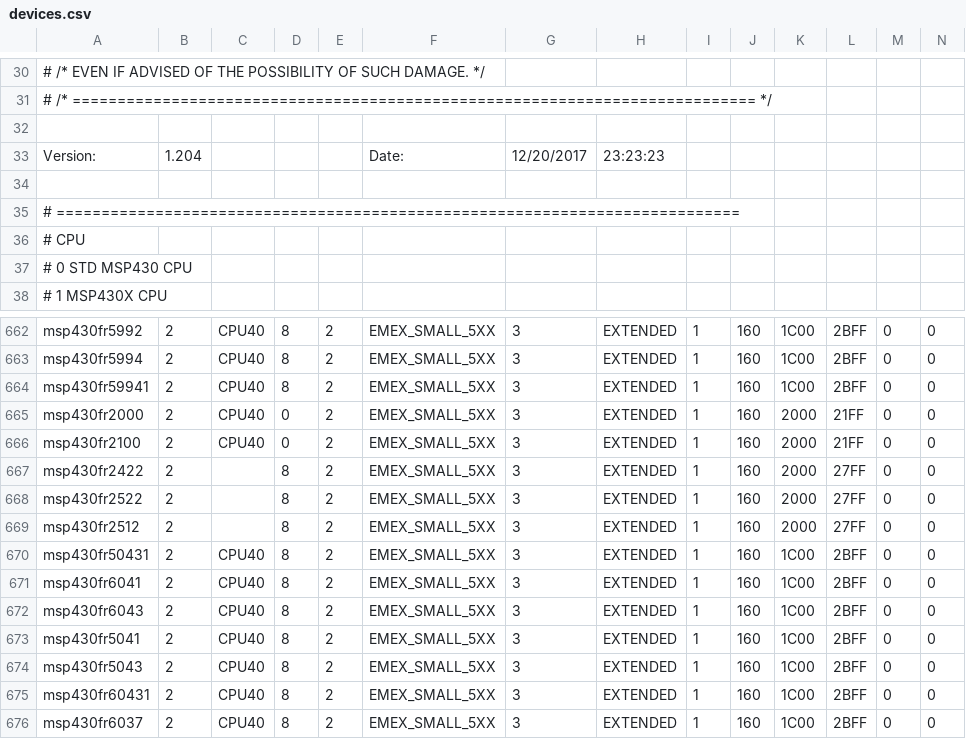
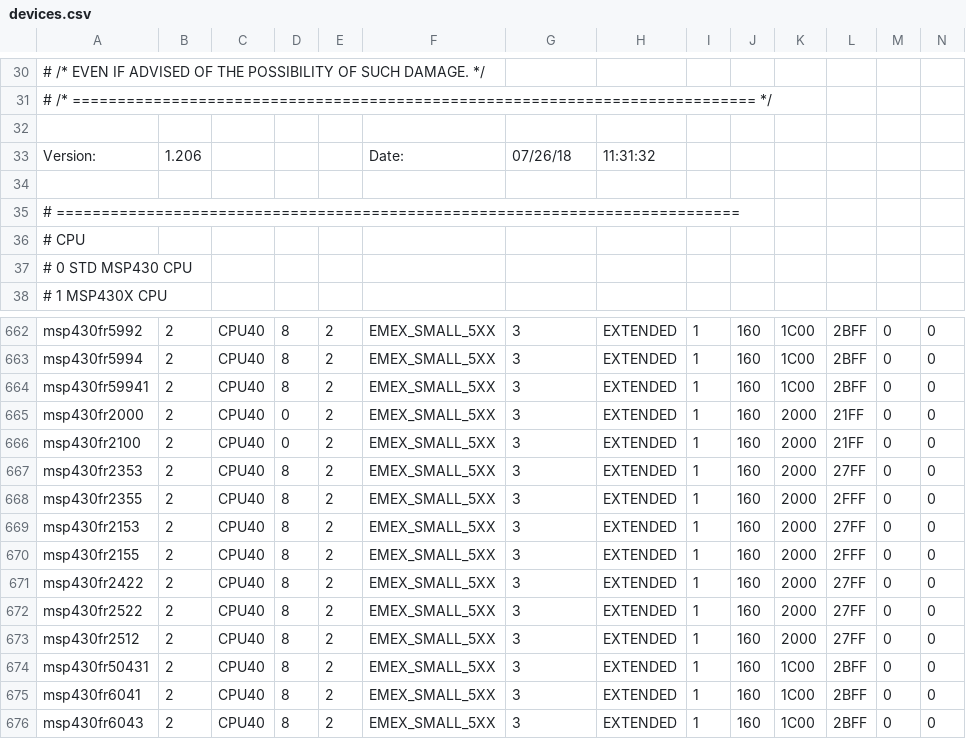
Before and after one commit to tgtakaoka/prod, a CSV file: tos/chips/msp430/gnugcc/devices.csv, drawn as a sheet; only a part is shown, gaps mark what is left out; the shorter side is filled out with more unchanged rows; addresses are those after the commit; rows hold the shown columns only; the diff names each change by its address in the sheet, - before the commit and + after, or states it on an @@ line.

```diff
--- a/tos/chips/msp430/gnugcc/devices.csv
+++ b/tos/chips/msp430/gnugcc/devices.csv
-B33: 1.204
+B33: 1.206
-G33: 12/20/2017
+G33: 07/26/18
-H33: 23:23:23
+H33: 11:31:32
+row 667: msp430fr2353 | 2 | CPU40 | 8 | 2 | EMEX_SMALL_5XX | 3 | EXTENDED | 1 | 160 | 2000 | 27FF | 0 | 0
+row 668: msp430fr2355 | 2 | CPU40 | 8 | 2 | EMEX_SMALL_5XX | 3 | EXTENDED | 1 | 160 | 2000 | 2FFF | 0 | 0
+row 669: msp430fr2153 | 2 | CPU40 | 8 | 2 | EMEX_SMALL_5XX | 3 | EXTENDED | 1 | 160 | 2000 | 27FF | 0 | 0
+row 670: msp430fr2155 | 2 | CPU40 | 8 | 2 | EMEX_SMALL_5XX | 3 | EXTENDED | 1 | 160 | 2000 | 2FFF | 0 | 0
-C671:C673: (empty)
+C671:C673: CPU40
```
Also changed, not shown: 6 other files.
